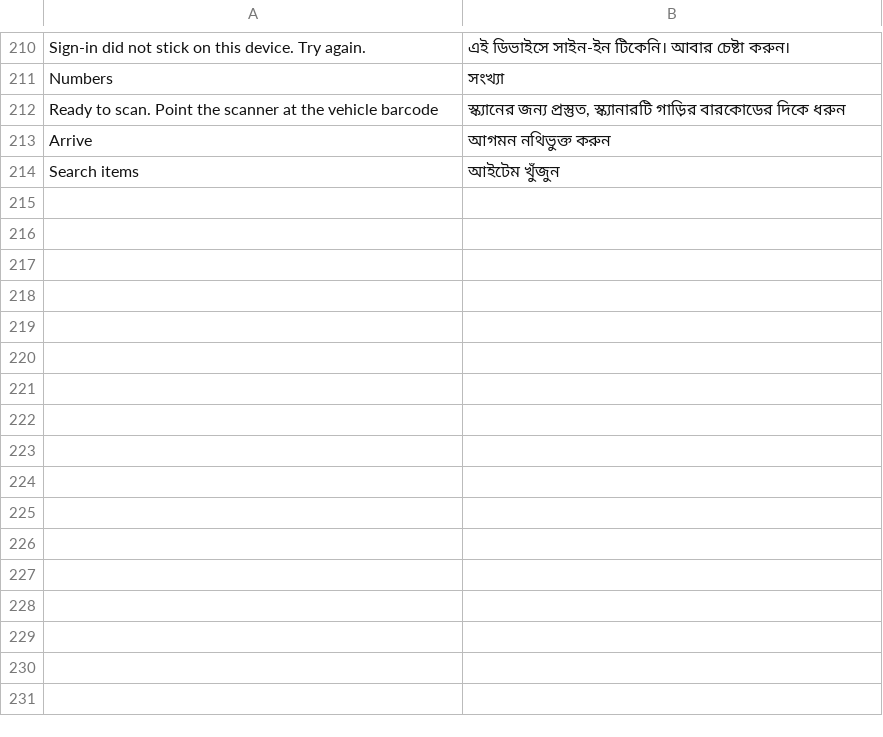
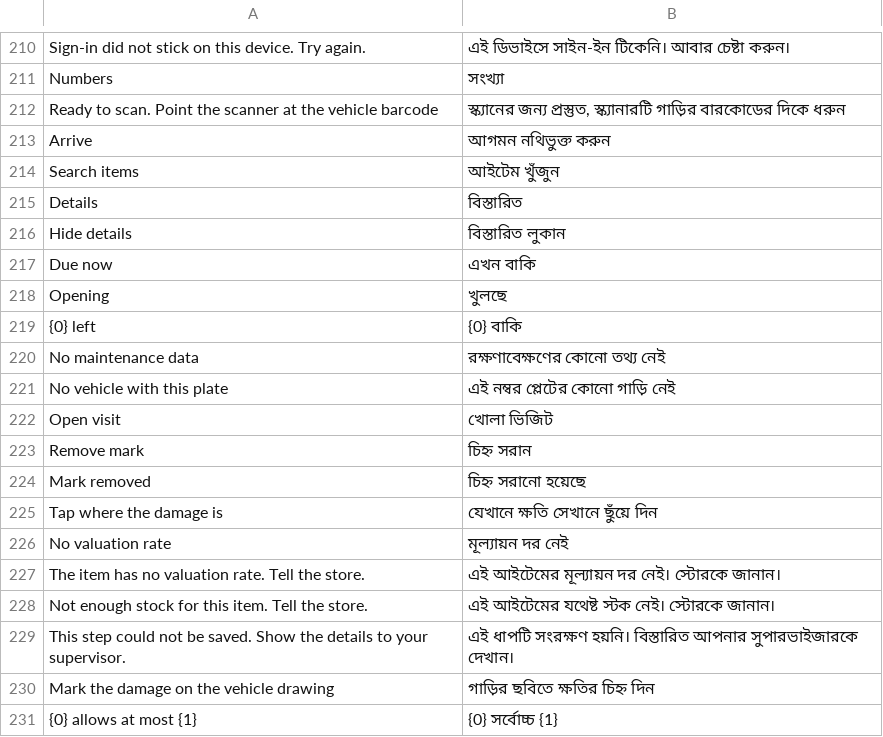
Before and after one commit to iabodysa/fleetix, a CSV file: fleetix/translations/bn.csv, drawn as a sheet; only a part is shown, gaps mark what is left out; the diff names each change by its address in the sheet, - before the commit and + after, or states it on an @@ line.

Commit message:
fix: maintenance app parts limits, damage X marks, photos and plate search

```diff
--- a/fleetix/translations/bn.csv
+++ b/fleetix/translations/bn.csv
+row 215: Details | বিস্তারিত
+row 216: Hide details | বিস্তারিত লুকান
+row 217: Due now | এখন বাকি
+row 218: Opening | খুলছে
+row 219: {0} left | {0} বাকি
+row 220: No maintenance data | রক্ষণাবেক্ষণের কোনো তথ্য নেই
+row 221: No vehicle with this plate | এই নম্বর প্লেটের কোনো গাড়ি নেই
+row 222: Open visit | খোলা ভিজিট
+row 223: Remove mark | চিহ্ন সরান
+row 224: Mark removed | চিহ্ন সরানো হয়েছে
+row 225: Tap where the damage is | যেখানে ক্ষতি সেখানে ছুঁয়ে দিন
+row 226: No valuation rate | মূল্যায়ন দর নেই
+row 227: The item has no valuation rate. Tell the store. | এই আইটেমের মূল্যায়ন দর নেই। স্টোরকে জানান।
+row 228: Not enough stock for this item. Tell the store. | এই আইটেমের যথেষ্ট স্টক নেই। স্টোরকে জানান।
+row 229: This step could not be saved. Show the details to your supervisor. | এই ধাপটি সংরক্ষণ হয়নি। বিস্তারিত আপনার সুপারভাইজারকে দেখান।
+row 230: Mark the damage on the vehicle drawing | গাড়ির ছবিতে ক্ষতির চিহ্ন দিন
+row 231: {0} allows at most {1} | {0} সর্বোচ্চ {1}
```
Also changed, not shown: fleetix/translations/ar.csv, fleetix/translations/hi.csv, 32 other files.
